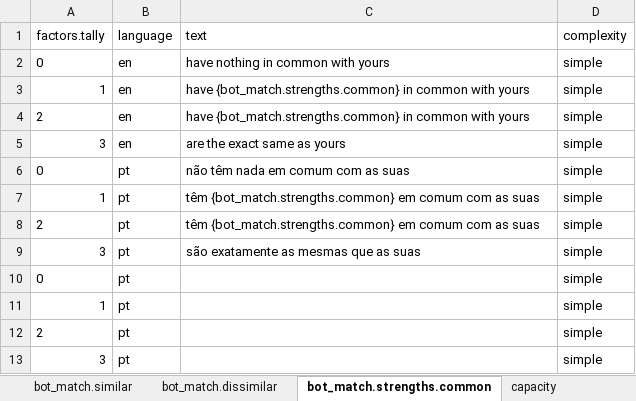
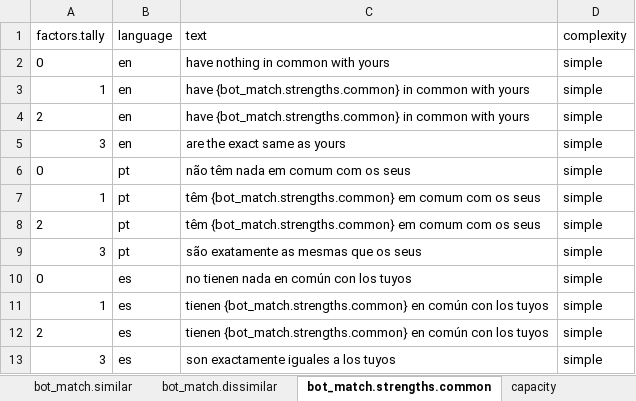
Before and after one commit to CaoBittencourt/atlas-career-guide, an Excel workbook: Reports/Matching Report/career_finder_report2.xlsx, sheet bot_match.strengths.common, drawn as a sheet; values as stored, in another font and other column widths than the file's, no borders; charts and pictures not drawn; the diff names each change by its address in the sheet, - before the commit and + after, or states it on an @@ line.

Commit message:
en pt es complete texts
to do: chart labels, new charts

```diff
--- a/Reports/Matching Report/career_finder_report2.xlsx (sheet bot_match.strengths.common)
+++ b/Reports/Matching Report/career_finder_report2.xlsx (sheet bot_match.strengths.common)
-C6 (text): não têm nada em comum com as suas
+C6 (text): não têm nada em comum com os seus
-C7:C8 (text): …comum com as suas
+C7:C8 (text): …comum com os seus
-C9 (text): são exatamente as mesmas que as suas
+C9 (text): são exatamente as mesmas que os seus
-B10:B13 (language): pt
+B10:B13 (language): es
-C10 (text): (empty)
+C10 (text): no tienen nada en común con los tuyos
-C11:C12 (text): (empty)
+C11:C12 (text): tienen {bot_match.strengths.common} en común con los tuyos
-C13 (text): (empty)
+C13 (text): son exactamente iguales a los tuyos
```
Also changed, not shown: sheet sections.glue, sheet flexibility.glue, sheet bot_match.dissimilar, sheet top_match.similar, sheet recommended.glue, sheet capacity.glue, 8 more sheets, other sheet tabs, hidden cells, 2 other files.
